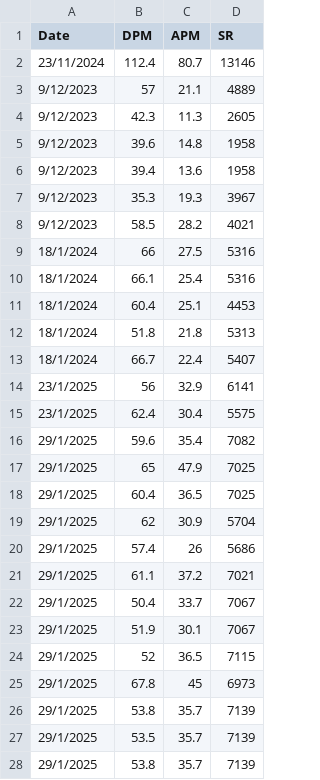
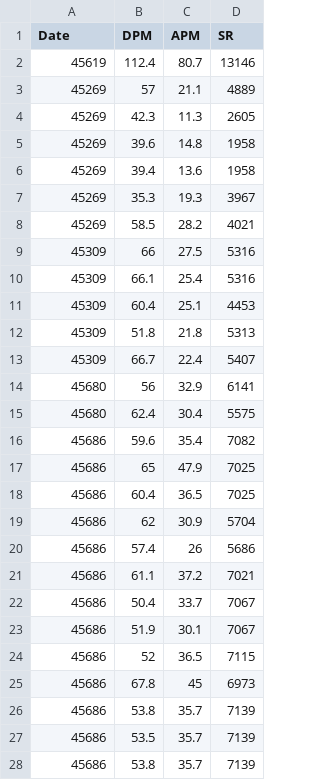
Before and after one commit to Johang727/TECSRCalc, a CSV file: data/old_data_1.csv, drawn as a sheet; only a part is shown; the diff covers the shown part only.

```diff
--- a/data/old_data_1.csv
+++ b/data/old_data_1.csv
@@ -1,28 +1,28 @@
 Date;DPM;APM;SR
-23/11/2024;112.4;80.7;13146
-9/12/2023;57;21.1;4889
-9/12/2023;42.3;11.3;2605
-9/12/2023;39.6;14.8;1958
-9/12/2023;39.4;13.6;1958
-9/12/2023;35.3;19.3;3967
-9/12/2023;58.5;28.2;4021
-18/1/2024;66;27.5;5316
-18/1/2024;66.1;25.4;5316
-18/1/2024;60.4;25.1;4453
-18/1/2024;51.8;21.8;5313
-18/1/2024;66.7;22.4;5407
-23/1/2025;56;32.9;6141
-23/1/2025;62.4;30.4;5575
-29/1/2025;59.6;35.4;7082
-29/1/2025;65;47.9;7025
-29/1/2025;60.4;36.5;7025
-29/1/2025;62;30.9;5704
-29/1/2025;57.4;26;5686
-29/1/2025;61.1;37.2;7021
-29/1/2025;50.4;33.7;7067
-29/1/2025;51.9;30.1;7067
-29/1/2025;52;36.5;7115
-29/1/2025;67.8;45;6973
-29/1/2025;53.8;35.7;7139
-29/1/2025;53.5;35.7;7139
-29/1/2025;53.8;35.7;7139
+45619;112.4;80.7;13146
+45269;57;21.1;4889
+45269;42.3;11.3;2605
+45269;39.6;14.8;1958
+45269;39.4;13.6;1958
+45269;35.3;19.3;3967
+45269;58.5;28.2;4021
+45309;66;27.5;5316
+45309;66.1;25.4;5316
+45309;60.4;25.1;4453
+45309;51.8;21.8;5313
+45309;66.7;22.4;5407
+45680;56;32.9;6141
+45680;62.4;30.4;5575
+45686;59.6;35.4;7082
+45686;65;47.9;7025
+45686;60.4;36.5;7025
+45686;62;30.9;5704
+45686;57.4;26;5686
+45686;61.1;37.2;7021
+45686;50.4;33.7;7067
+45686;51.9;30.1;7067
+45686;52;36.5;7115
+45686;67.8;45;6973
+45686;53.8;35.7;7139
+45686;53.5;35.7;7139
+45686;53.8;35.7;7139
```
Also changed, not shown: 43 edited cells elsewhere in this file, 1 other file.
